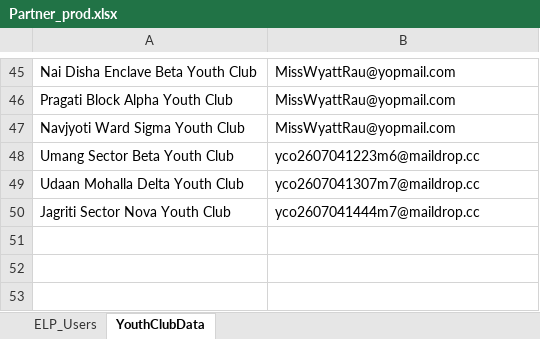
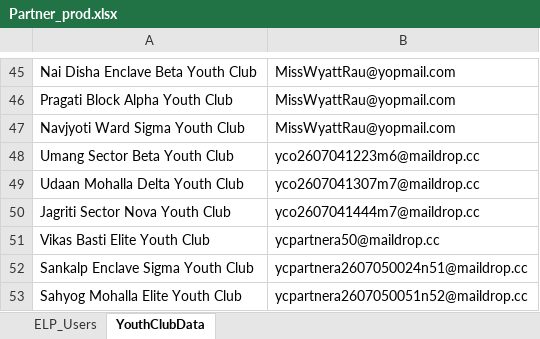
Before and after one commit to nishantsharma-dic/MYBharat-Automation, an Excel workbook: resources/Partner_prod.xlsx, sheet YouthClubData, drawn as a sheet; only a part is shown, gaps mark what is left out; values as stored, in another font and other column widths than the file's, no borders; the diff names each change by its address in the sheet, - before the commit and + after, or states it on an @@ line.

```diff
--- a/resources/Partner_prod.xlsx (sheet YouthClubData)
+++ b/resources/Partner_prod.xlsx (sheet YouthClubData)
+row 51: Vikas Basti Elite Youth Club | ycpartnera50@maildrop.cc
+row 52: Sankalp Enclave Sigma Youth Club | ycpartnera2607050024n51@maildrop.cc
+row 53: Sahyog Mohalla Elite Youth Club | ycpartnera2607050051n52@maildrop.cc
```
Also changed, not shown: resources/Youth_prod.xlsx, 2 other files.
